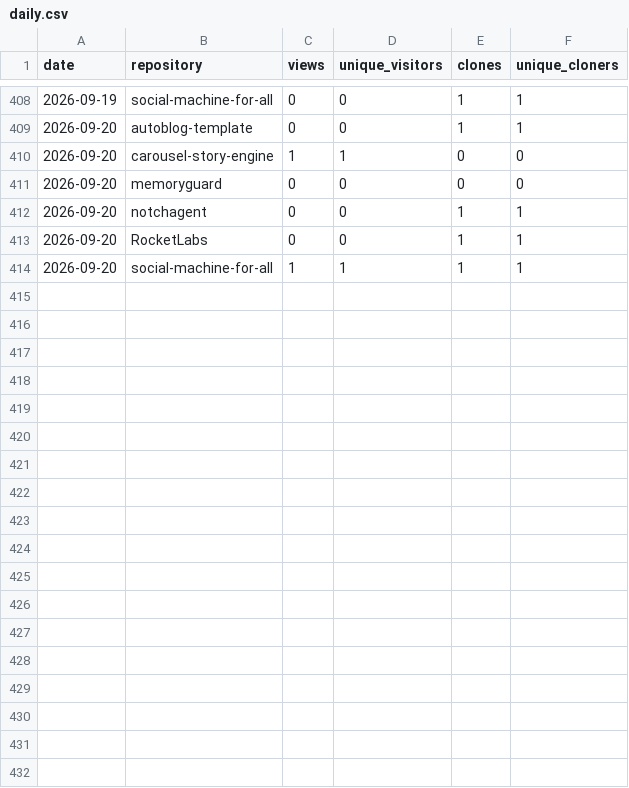
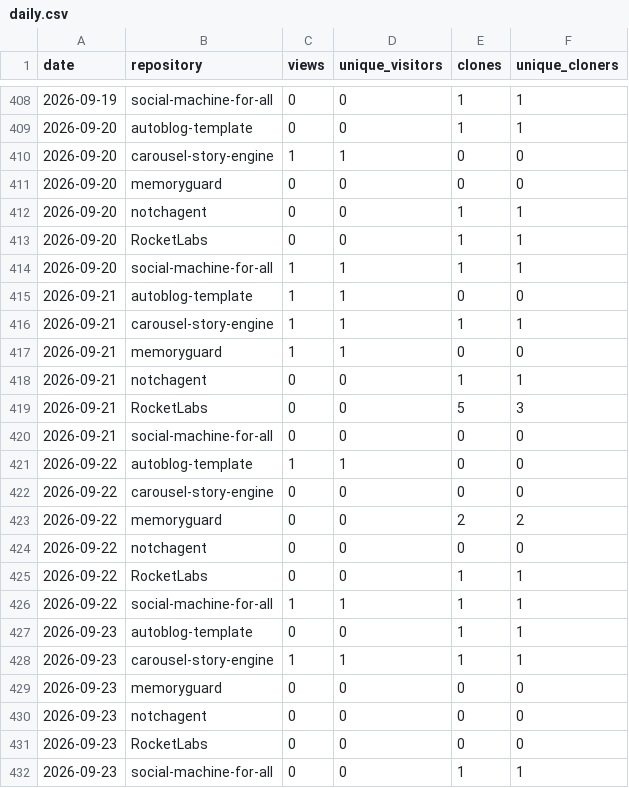
Before and after one commit to luisroquette-labs/RocketLabs, a CSV file: metrics/daily.csv, drawn as a sheet; only a part is shown, gaps mark what is left out.

```diff
--- a/metrics/daily.csv
+++ b/metrics/daily.csv
@@ -414 +414,19 @@ date,repository,views,unique_visitors,clones,unique_cloners
 2026-09-20,social-machine-for-all,1,1,1,1
+2026-09-21,autoblog-template,1,1,0,0
+2026-09-21,carousel-story-engine,1,1,1,1
+2026-09-21,memoryguard,1,1,0,0
+2026-09-21,notchagent,0,0,1,1
+2026-09-21,RocketLabs,0,0,5,3
+2026-09-21,social-machine-for-all,0,0,0,0
+2026-09-22,autoblog-template,1,1,0,0
+2026-09-22,carousel-story-engine,0,0,0,0
+2026-09-22,memoryguard,0,0,2,2
+2026-09-22,notchagent,0,0,0,0
+2026-09-22,RocketLabs,0,0,1,1
+2026-09-22,social-machine-for-all,1,1,1,1
+2026-09-23,autoblog-template,0,0,1,1
+2026-09-23,carousel-story-engine,1,1,1,1
+2026-09-23,memoryguard,0,0,0,0
+2026-09-23,notchagent,0,0,0,0
+2026-09-23,RocketLabs,0,0,0,0
+2026-09-23,social-machine-for-all,0,0,1,1
```
Also changed, not shown: 2 other files.
